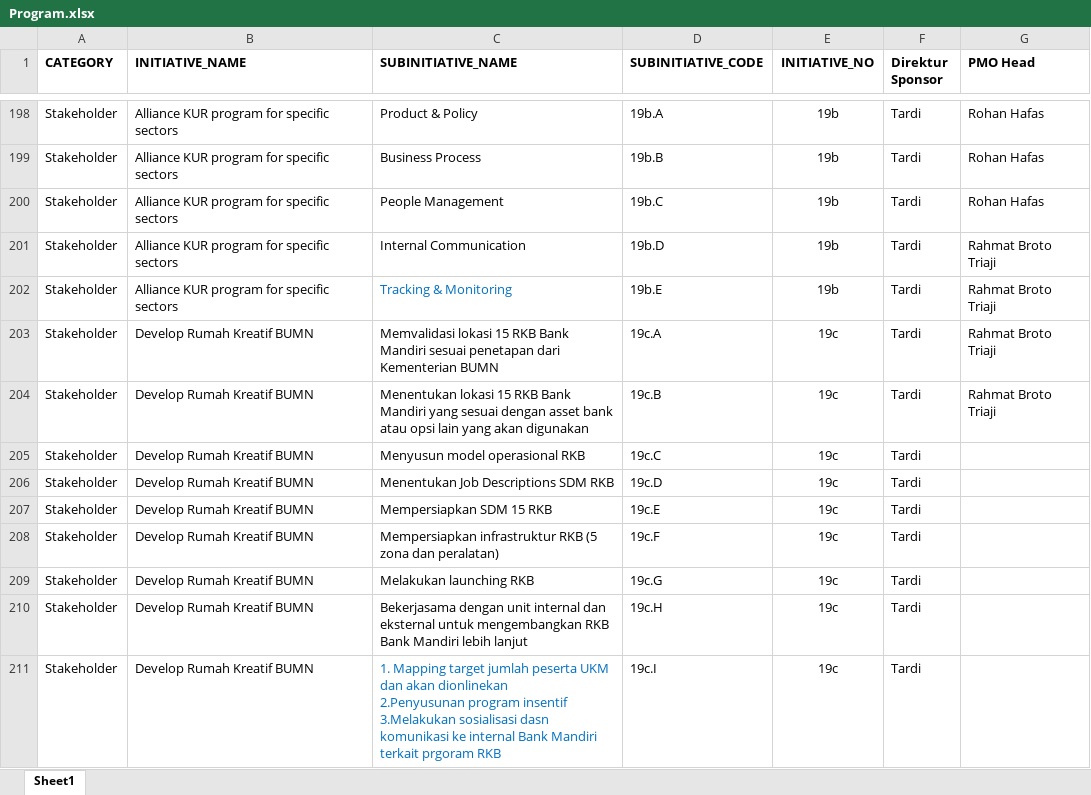
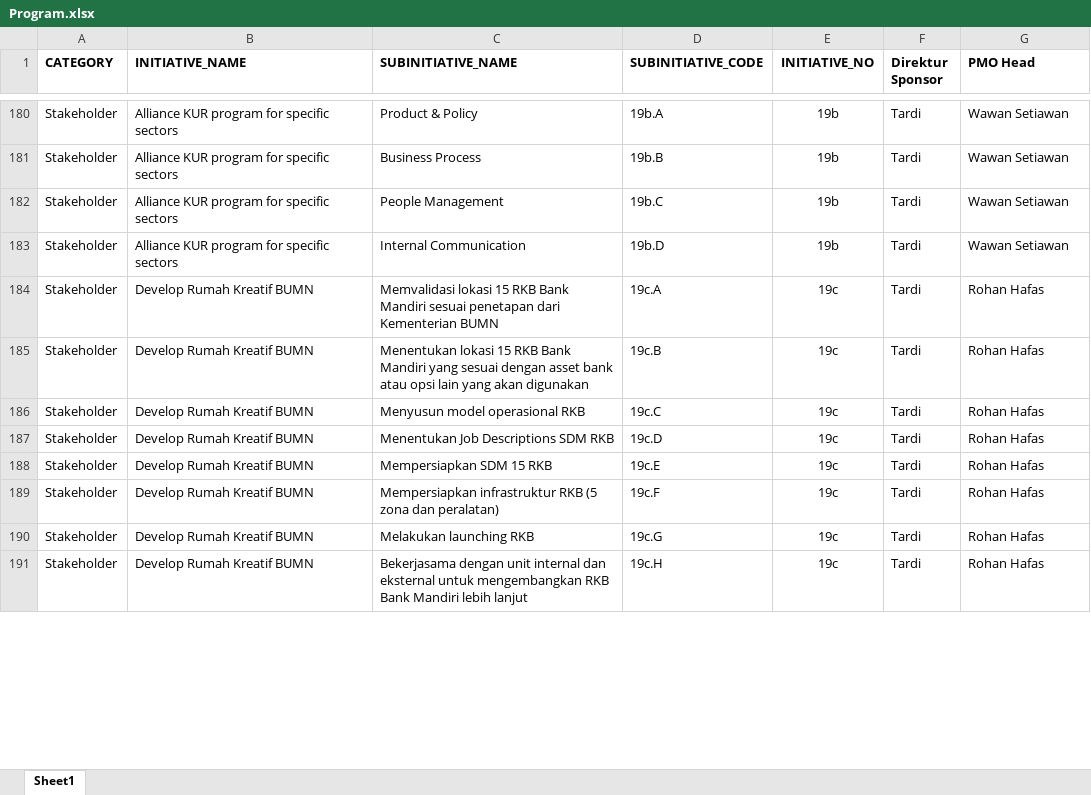
Before and after one commit to metafiliana/otc-v2, an Excel workbook: assets/upload/Program.xlsx, sheet Sheet1, drawn as a sheet; only a part is shown, gaps mark what is left out; values as stored, in another font and other column widths than the file's, no borders; removed rows and columns are numbered as before the commit, all else as after; ↵ is a line break in a cell; the diff covers the shown part only; the diff names each change by its address in the sheet, - before the commit and + after, or states it on an @@ line.

```diff
--- a/assets/upload/Program.xlsx (sheet Sheet1)
+++ b/assets/upload/Program.xlsx (sheet Sheet1)
-G180:G182 (PMO Head): Rohan Hafas
+G180:G182 (PMO Head): Wawan Setiawan
-G183 (PMO Head): Rahmat Broto Triaji
+G183 (PMO Head): Wawan Setiawan
-row 202: Stakeholder | Alliance KUR program for specific sectors | Tracking & Monitoring | 19b.E | 19b | Tardi | Rahmat Broto Triaji
-G184:G185 (PMO Head): Rahmat Broto Triaji
+G184:G185 (PMO Head): Rohan Hafas
-G186:G191 (PMO Head): (empty)
+G186:G191 (PMO Head): Rohan Hafas
-row 211: Stakeholder | Develop Rumah Kreatif BUMN | 1. Mapping target jumlah peserta UKM dan akan dionlinekan ↵ 2.Penyusunan program insentif ↵ 3.Melakukan sosialisasi dasn komunikasi ke internal Bank Mandiri terkait prgoram RKB | 19c.I | 19c | Tardi
```
Also changed, not shown: 5 added rows, 36 removed rows, 120 edited cells and cell formats elsewhere in this sheet, assets/upload/initiative.xlsx, assets/upload/workblok.xlsx, 8 other files.
